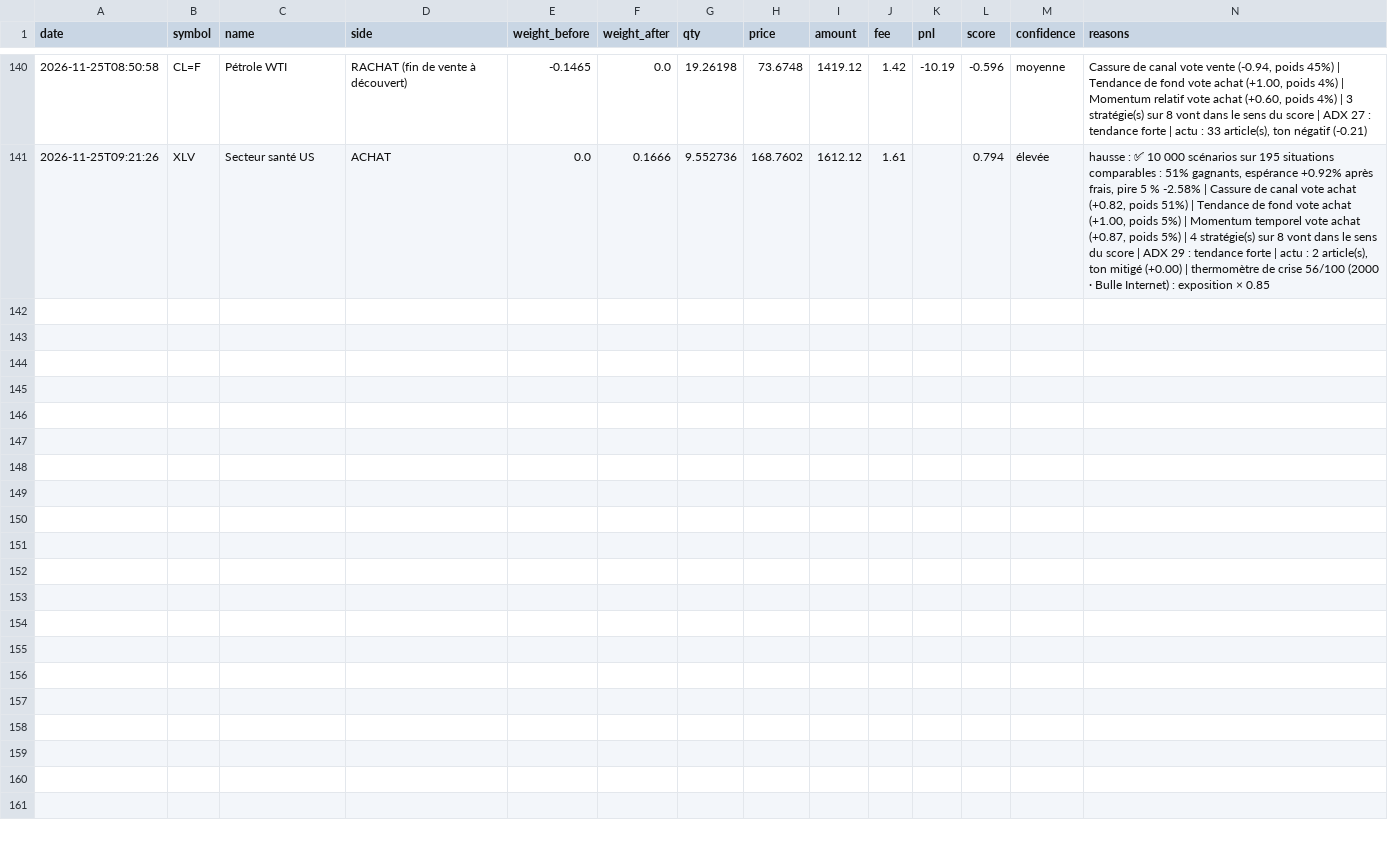
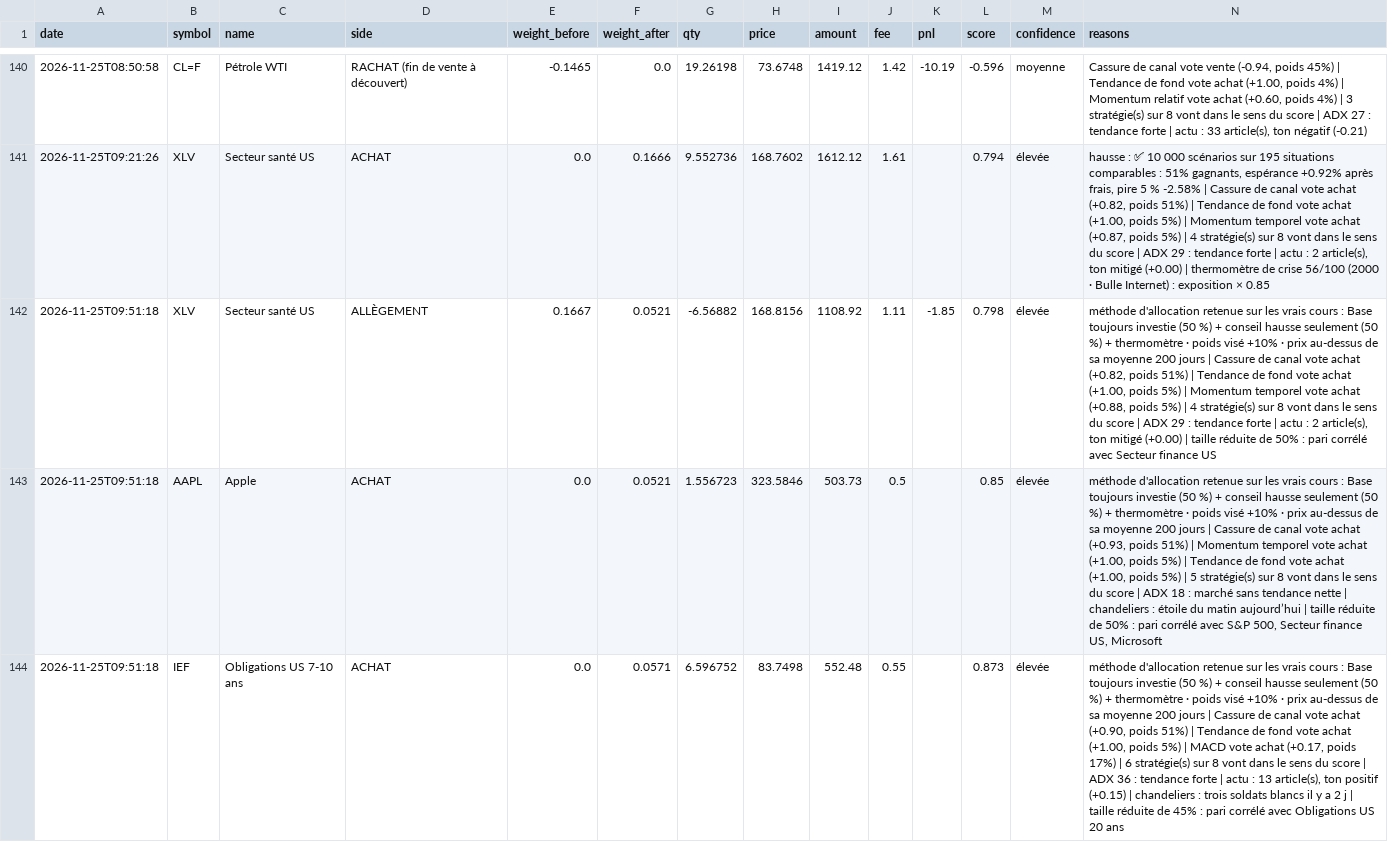
Before and after one commit to Houss-831/m-trade, a CSV file: data/journal.csv, drawn as a sheet; only a part is shown, gaps mark what is left out; rows hold the shown columns only; the diff covers the shown part only; the diff names each change by its address in the sheet, - before the commit and + after, or states it on an @@ line.

Commit message:
Bot: mise à jour 2026-11-25_09:51

```diff
--- a/data/journal.csv
+++ b/data/journal.csv
+row 142: 2026-11-25T09:51:18 | XLV | Secteur santé US | ALLÈGEMENT | 0.1667 | 0.0521 | -6.56882 | 168.8156 | 1108.92 | 1.11 | -1.85 | 0.798 | élevée | méthode d'allocation retenue sur les vrais cours : Base toujours investie (50 %) + conseil hausse seulement (50 %) + thermomètre · poids visé +10% · prix au-dessus de sa moyenne 200 jours | Cassure de canal vote achat (+0.82, poids 51%) | Tendance de fond vote achat (+1.00, poids 5%) | Momentum temporel vote achat (+0.88, poids 5%) | 4 stratégie(s) sur 8 vont dans le sens du score | ADX 29 : tendance forte | actu : 2 article(s), ton mitigé (+0.00) | taille réduite de 50% : pari corrélé avec Secteur finance US
+row 143: 2026-11-25T09:51:18 | AAPL | Apple | ACHAT | 0.0 | 0.0521 | 1.556723 | 323.5846 | 503.73 | 0.5 |  | 0.85 | élevée | méthode d'allocation retenue sur les vrais cours : Base toujours investie (50 %) + conseil hausse seulement (50 %) + thermomètre · poids visé +10% · prix au-dessus de sa moyenne 200 jours | Cassure de canal vote achat (+0.93, poids 51%) | Momentum temporel vote achat (+1.00, poids 5%) | Tendance de fond vote achat (+1.00, poids 5%) | 5 stratégie(s) sur 8 vont dans le sens du score | ADX 18 : marché sans tendance nette | chandeliers : étoile du matin aujourd’hui | taille réduite de 50% : pari corrélé avec S&P 500, Secteur finance US, Microsoft
+row 144: 2026-11-25T09:51:18 | IEF | Obligations US 7-10 ans | ACHAT | 0.0 | 0.0571 | 6.596752 | 83.7498 | 552.48 | 0.55 |  | 0.873 | élevée | méthode d'allocation retenue sur les vrais cours : Base toujours investie (50 %) + conseil hausse seulement (50 %) + thermomètre · poids visé +10% · prix au-dessus de sa moyenne 200 jours | Cassure de canal vote achat (+0.90, poids 51%) | Tendance de fond vote achat (+1.00, poids 5%) | MACD vote achat (+0.17, poids 17%) | 6 stratégie(s) sur 8 vont dans le sens du score | ADX 36 : tendance forte | actu : 13 article(s), ton positif (+0.15) | chandeliers : trois soldats blancs il y a 2 j | taille réduite de 45% : pari corrélé avec Obligations US 20 ans
```
Also changed, not shown: 2 added rows elsewhere in this file, 7 other files.
